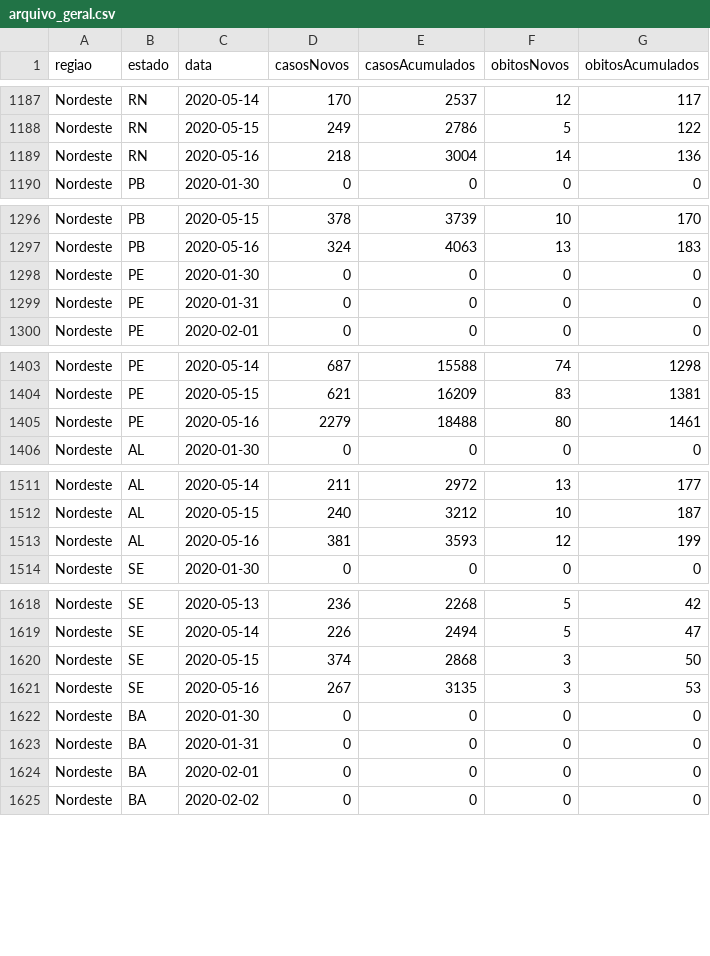
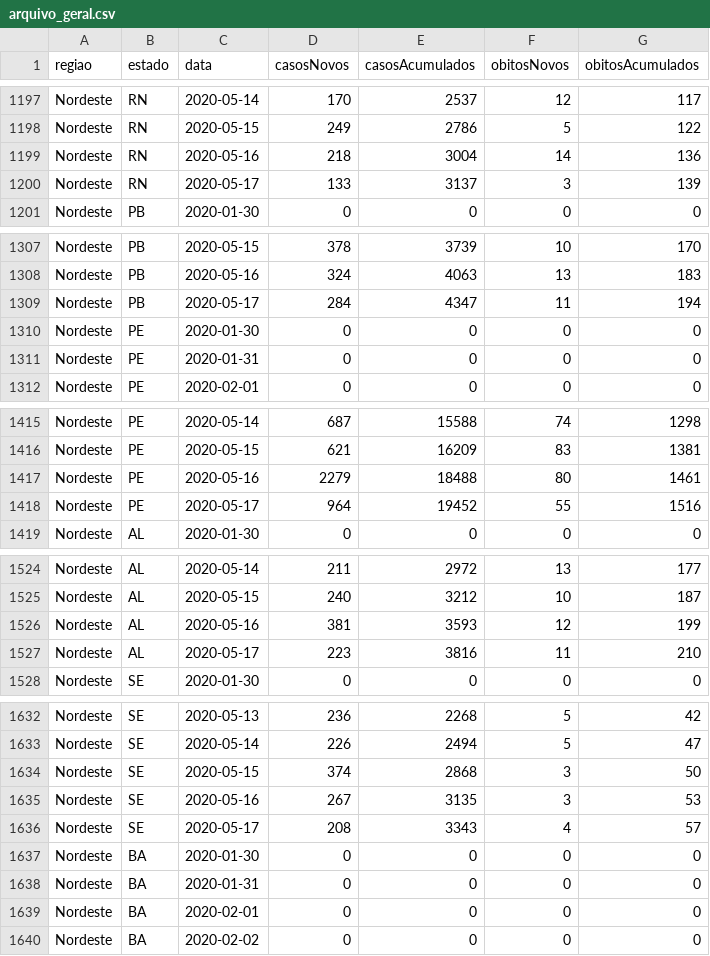
Before and after one commit to americocunhajr/COVID19RJ, a CSV file: Monitoramento/Brasil/arquivo_geral.csv, drawn as a sheet; only a part is shown, gaps mark what is left out; the diff covers the shown part only.

```diff
--- a/Monitoramento/Brasil/arquivo_geral.csv
+++ b/Monitoramento/Brasil/arquivo_geral.csv
@@ -1189,2 +1199,3 @@ Nordeste,RN,2020-05-15,249,2786,5,122
 Nordeste,RN,2020-05-16,218,3004,14,136
+Nordeste,RN,2020-05-17,133,3137,3,139
 Nordeste,PB,2020-01-30,0,0,0,0
@@ -1297,2 +1308,3 @@ Nordeste,PB,2020-05-15,378,3739,10,170
 Nordeste,PB,2020-05-16,324,4063,13,183
+Nordeste,PB,2020-05-17,284,4347,11,194
 Nordeste,PE,2020-01-30,0,0,0,0
@@ -1405,2 +1417,3 @@ Nordeste,PE,2020-05-15,621,16209,83,1381
 Nordeste,PE,2020-05-16,2279,18488,80,1461
+Nordeste,PE,2020-05-17,964,19452,55,1516
 Nordeste,AL,2020-01-30,0,0,0,0
@@ -1513,2 +1526,3 @@ Nordeste,AL,2020-05-15,240,3212,10,187
 Nordeste,AL,2020-05-16,381,3593,12,199
+Nordeste,AL,2020-05-17,223,3816,11,210
 Nordeste,SE,2020-01-30,0,0,0,0
@@ -1621,2 +1635,3 @@ Nordeste,SE,2020-05-15,374,2868,3,50
 Nordeste,SE,2020-05-16,267,3135,3,53
+Nordeste,SE,2020-05-17,208,3343,4,57
 Nordeste,BA,2020-01-30,0,0,0,0
```
Also changed, not shown: 22 added rows elsewhere in this file, Monitoramento/Regioes/arquivo_geral.csv, 10 other files.
